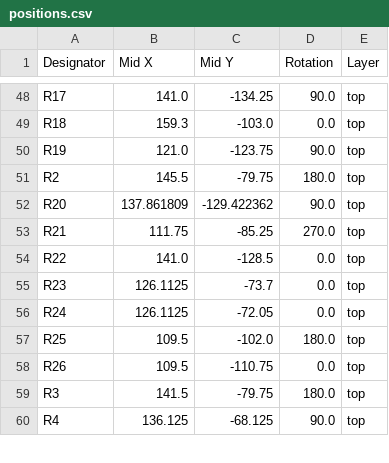
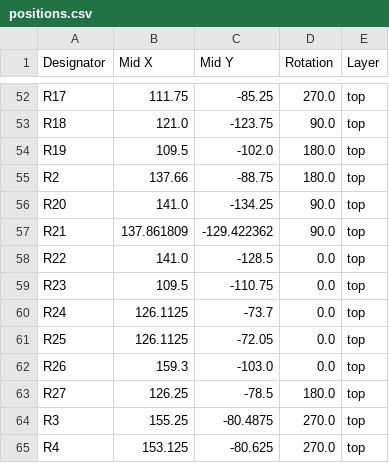
Before and after one commit to AdamZatloukal/smart-home-hub, a CSV file: hardware/production/positions.csv, drawn as a sheet; only a part is shown, gaps mark what is left out; addresses are those after the commit; the diff covers the shown part only; the diff names each change by its address in the sheet, - before the commit and + after, or states it on an @@ line.

```diff
--- a/hardware/production/positions.csv
+++ b/hardware/production/positions.csv
-B52 (Mid X): 141.0
+B52 (Mid X): 111.75
-C52 (Mid Y): -134.25
+C52 (Mid Y): -85.25
-D52 (Rotation): 90.0
+D52 (Rotation): 270.0
-B53 (Mid X): 159.3
+B53 (Mid X): 121.0
-C53 (Mid Y): -103.0
+C53 (Mid Y): -123.75
-D53 (Rotation): 0.0
+D53 (Rotation): 90.0
-B54 (Mid X): 121.0
+B54 (Mid X): 109.5
-C54 (Mid Y): -123.75
+C54 (Mid Y): -102.0
-D54 (Rotation): 90.0
+D54 (Rotation): 180.0
-B55 (Mid X): 145.5
+B55 (Mid X): 137.66
-C55 (Mid Y): -79.75
+C55 (Mid Y): -88.75
-B56 (Mid X): 137.861809
+B56 (Mid X): 141.0
-C56 (Mid Y): -129.422362
+C56 (Mid Y): -134.25
-B57 (Mid X): 111.75
+B57 (Mid X): 137.861809
-C57 (Mid Y): -85.25
+C57 (Mid Y): -129.422362
-D57 (Rotation): 270.0
+D57 (Rotation): 90.0
-B59 (Mid X): 126.1125
+B59 (Mid X): 109.5
-C59 (Mid Y): -73.7
+C59 (Mid Y): -110.75
-C60 (Mid Y): -72.05
+C60 (Mid Y): -73.7
-B61 (Mid X): 109.5
+B61 (Mid X): 126.1125
-C61 (Mid Y): -102.0
+C61 (Mid Y): -72.05
-D61 (Rotation): 180.0
+D61 (Rotation): 0.0
-B62 (Mid X): 109.5
+B62 (Mid X): 159.3
-C62 (Mid Y): -110.75
+C62 (Mid Y): -103.0
+row 63: R27 | 126.25 | -78.5 | 180.0 | top
-B64 (Mid X): 141.5
+B64 (Mid X): 155.25
-C64 (Mid Y): -79.75
+C64 (Mid Y): -80.4875
-D64 (Rotation): 180.0
+D64 (Rotation): 270.0
-B65 (Mid X): 136.125
+B65 (Mid X): 153.125
-C65 (Mid Y): -68.125
+C65 (Mid Y): -80.625
-D65 (Rotation): 90.0
+D65 (Rotation): 270.0
```
Also changed, not shown: 7 added rows, 2 removed rows and 111 edited cells elsewhere in this file, hardware/production/bom.csv, hardware/production/designators.csv, 26 other files.
